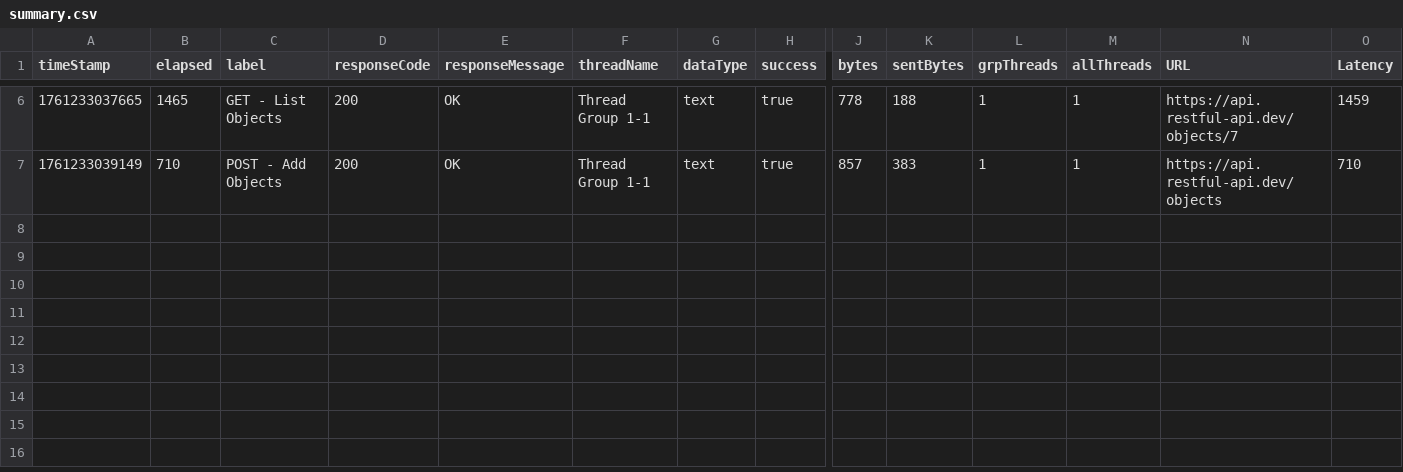
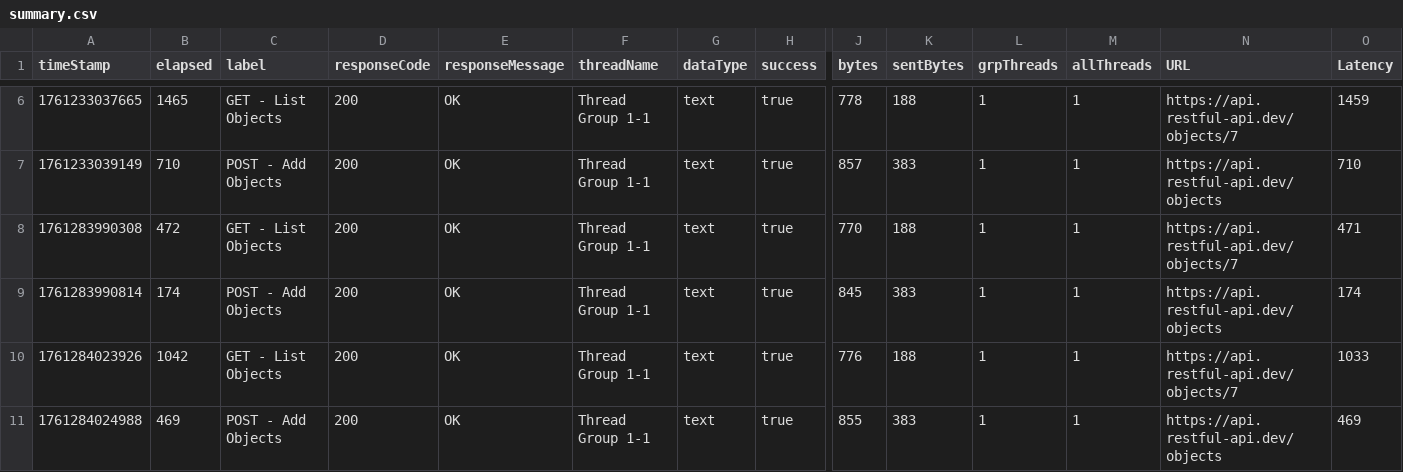
Before and after one commit to putristphn/jmeterRestfulAPI, a CSV file: summary.csv, drawn as a sheet; only a part is shown, gaps mark what is left out; rows hold the shown columns only; the diff names each change by its address in the sheet, - before the commit and + after, or states it on an @@ line.

```diff
--- a/summary.csv
+++ b/summary.csv
+row 8: 1761283990308 | 472 | GET - List Objects | 200 | OK | Thread Group 1-1 | text | true | 770 | 188 | 1 | 1 | https://api.restful-api.dev/objects/7 | 471
+row 9: 1761283990814 | 174 | POST - Add Objects | 200 | OK | Thread Group 1-1 | text | true | 845 | 383 | 1 | 1 | https://api.restful-api.dev/objects | 174
+row 10: 1761284023926 | 1042 | GET - List Objects | 200 | OK | Thread Group 1-1 | text | true | 776 | 188 | 1 | 1 | https://api.restful-api.dev/objects/7 | 1033
+row 11: 1761284024988 | 469 | POST - Add Objects | 200 | OK | Thread Group 1-1 | text | true | 855 | 383 | 1 | 1 | https://api.restful-api.dev/objects | 469
```
Also changed, not shown: 15 other files.
